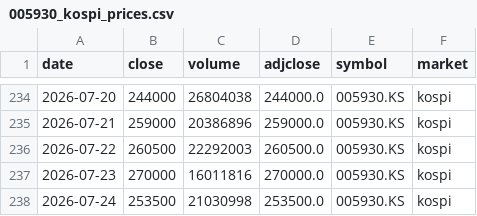
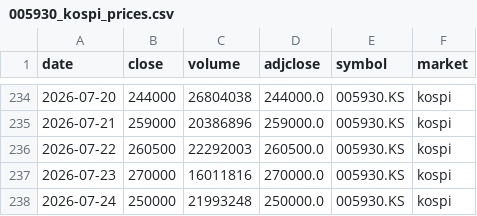
Before and after one commit to ssethj/samsung-price, a CSV file: data/005930_kospi_prices.csv, drawn as a sheet; only a part is shown, gaps mark what is left out.

```diff
--- a/data/005930_kospi_prices.csv
+++ b/data/005930_kospi_prices.csv
@@ -237,2 +237,2 @@ date,close,volume,adjclose,symbol,market
 2026-07-23,270000,16011816,270000.0,005930.KS,kospi
-2026-07-24,253500,21030998,253500.0,005930.KS,kospi
+2026-07-24,250000,21993248,250000.0,005930.KS,kospi
```
